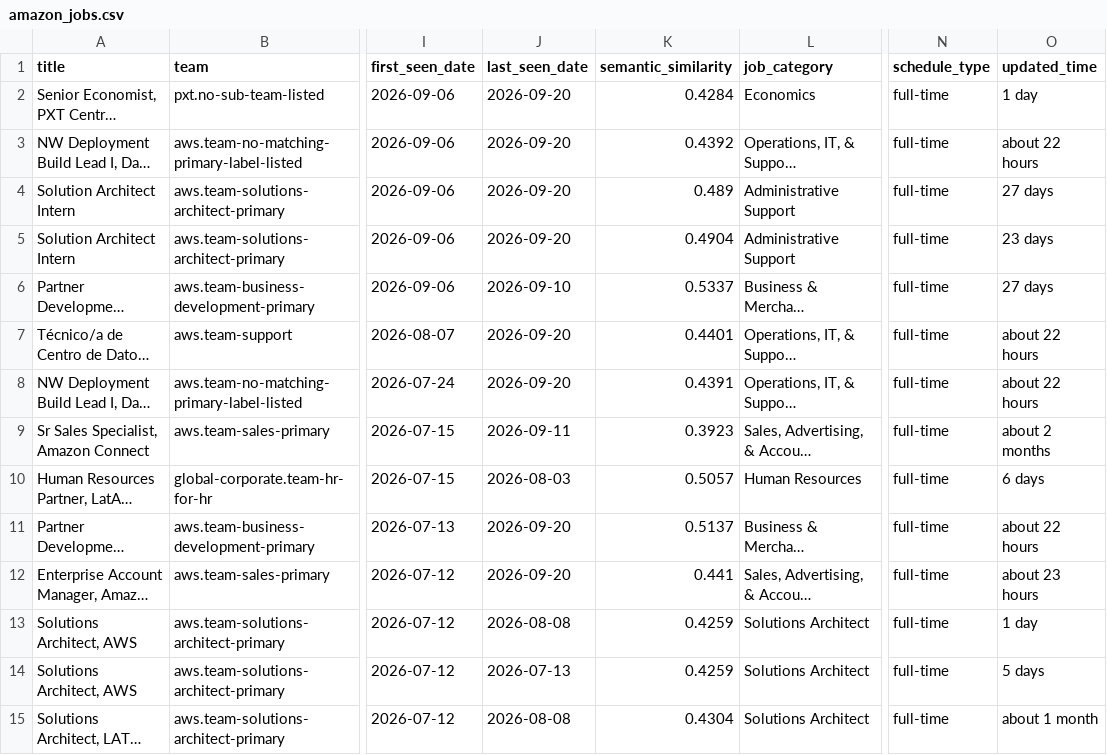
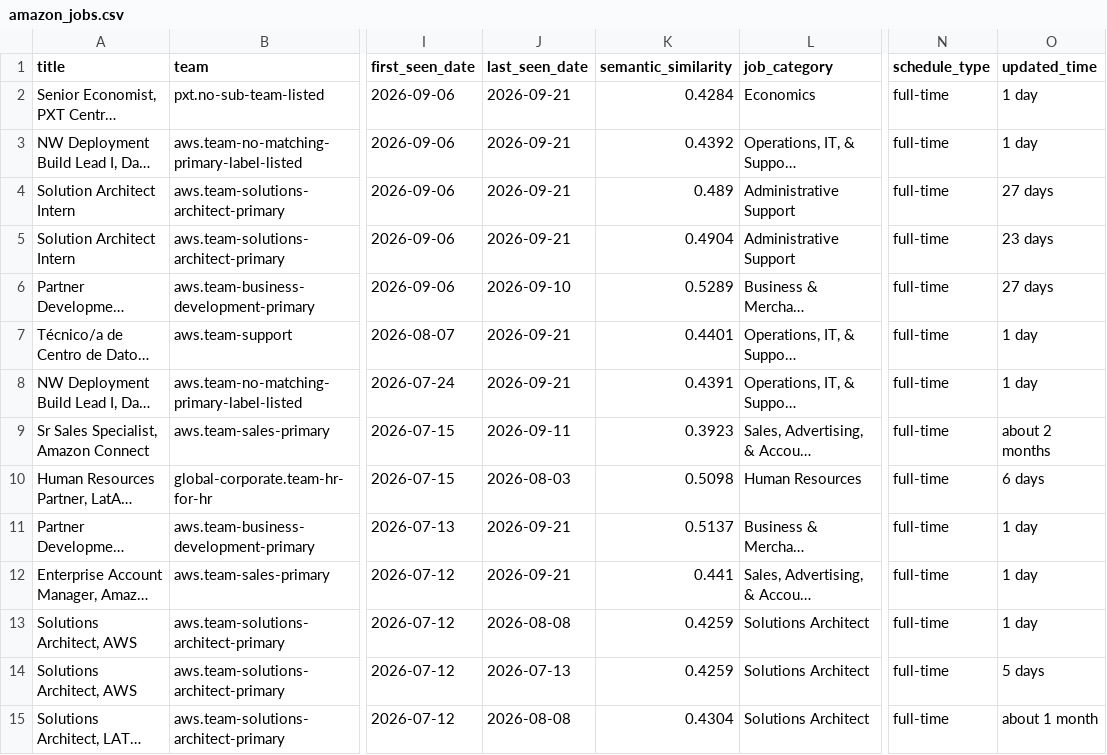
Before and after one commit to BarbaraPFloresRios/JobTrackerChile, a CSV file: data/raw/amazon_jobs.csv, drawn as a sheet; only a part is shown, gaps mark what is left out; long unchanged cells end in …; the diff covers the shown part only; the diff names each change by its address in the sheet, - before the commit and + after, or states it on an @@ line.

```diff
--- a/data/raw/amazon_jobs.csv
+++ b/data/raw/amazon_jobs.csv
-J2:J5 (last_seen_date): 2026-09-20
+J2:J5 (last_seen_date): 2026-09-21
-O3 (updated_time): about 22 hours
+O3 (updated_time): 1 day
-K6 (semantic_similarity): 0.5337
+K6 (semantic_similarity): 0.5289
-J7:J8 (last_seen_date): 2026-09-20
+J7:J8 (last_seen_date): 2026-09-21
-O7:O8 (updated_time): about 22 hours
+O7:O8 (updated_time): 1 day
-K10 (semantic_similarity): 0.5057
+K10 (semantic_similarity): 0.5098
-J11:J12 (last_seen_date): 2026-09-20
+J11:J12 (last_seen_date): 2026-09-21
-O11 (updated_time): about 22 hours
+O11 (updated_time): 1 day
-O12 (updated_time): about 23 hours
+O12 (updated_time): 1 day
```
Also changed, not shown: 17 edited cells elsewhere in this file, data/raw/ccu_jobs.csv, data/raw/ripley_jobs.csv, 20 other files.
